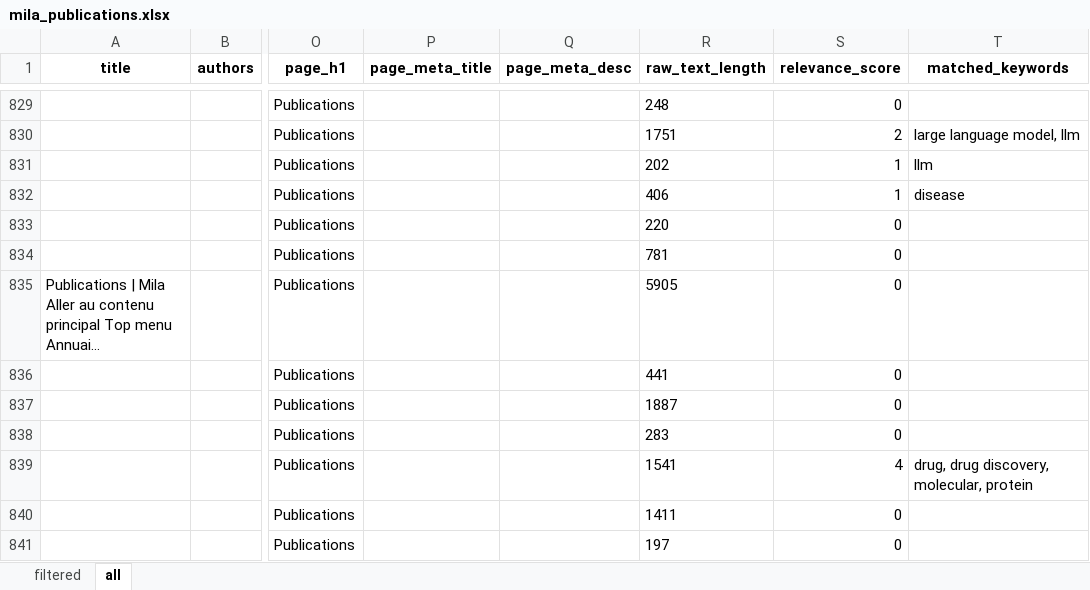
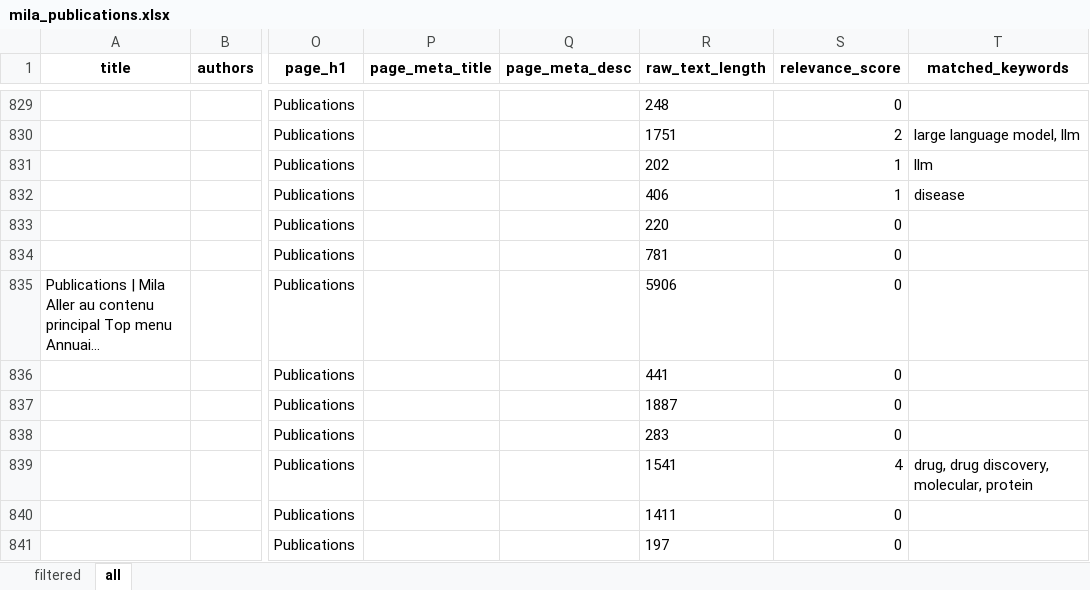
Before and after one commit to mjab06/Veille_Tech_MILA, an Excel workbook: data/mila_publications.xlsx, sheet all, drawn as a sheet; only a part is shown, gaps mark what is left out; long unchanged cells end in …; values as stored, in another font and other column widths than the file's, no borders; the diff names each change by its address in the sheet, - before the commit and + after, or states it on an @@ line.

```diff
--- a/data/mila_publications.xlsx (sheet all)
+++ b/data/mila_publications.xlsx (sheet all)
-R835 (raw_text_length): 5905
+R835 (raw_text_length): 5906
```
